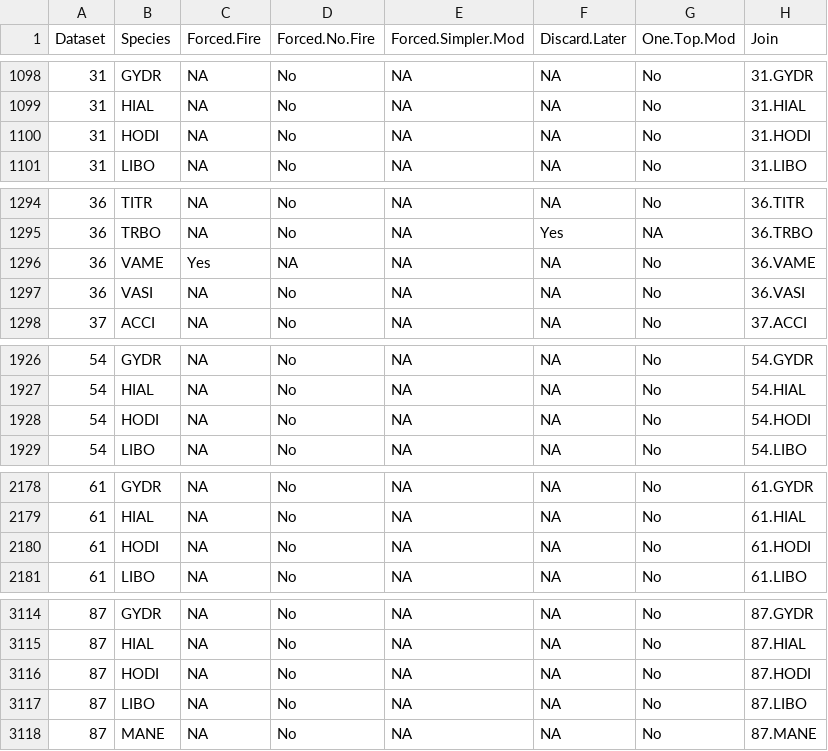
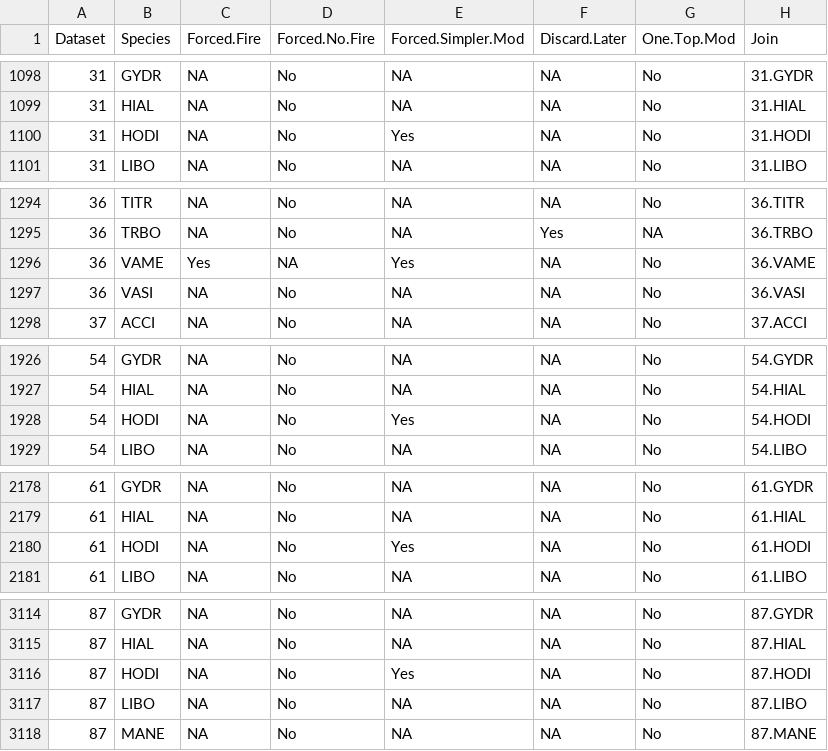
Before and after one commit to angert/rachel_noca, a CSV file: data/3b_new_framework_logs.csv, drawn as a sheet; only a part is shown, gaps mark what is left out.

```diff
--- a/data/3b_new_framework_logs.csv
+++ b/data/3b_new_framework_logs.csv
@@ -1099,3 +1099,3 @@
 "31","HIAL","NA","No","NA","NA","No","31.HIAL"
-"31","HODI","NA","No","NA","NA","No","31.HODI"
+"31","HODI","NA","No","Yes","NA","No","31.HODI"
 "31","LIBO","NA","No","NA","NA","No","31.LIBO"
@@ -1295,3 +1295,3 @@
 "36","TRBO","NA","No","NA","Yes","NA","36.TRBO"
-"36","VAME","Yes","NA","NA","NA","No","36.VAME"
+"36","VAME","Yes","NA","Yes","NA","No","36.VAME"
 "36","VASI","NA","No","NA","NA","No","36.VASI"
@@ -1927,3 +1927,3 @@
 "54","HIAL","NA","No","NA","NA","No","54.HIAL"
-"54","HODI","NA","No","NA","NA","No","54.HODI"
+"54","HODI","NA","No","Yes","NA","No","54.HODI"
 "54","LIBO","NA","No","NA","NA","No","54.LIBO"
@@ -2179,3 +2179,3 @@
 "61","HIAL","NA","No","NA","NA","No","61.HIAL"
-"61","HODI","NA","No","NA","NA","No","61.HODI"
+"61","HODI","NA","No","Yes","NA","No","61.HODI"
 "61","LIBO","NA","No","NA","NA","No","61.LIBO"
@@ -3115,3 +3115,3 @@
 "87","HIAL","NA","No","NA","NA","No","87.HIAL"
-"87","HODI","NA","No","NA","NA","No","87.HODI"
+"87","HODI","NA","No","Yes","NA","No","87.HODI"
 "87","LIBO","NA","No","NA","NA","No","87.LIBO"
```
Also changed, not shown: data/3b_new_confint.csv, 1 other file.
